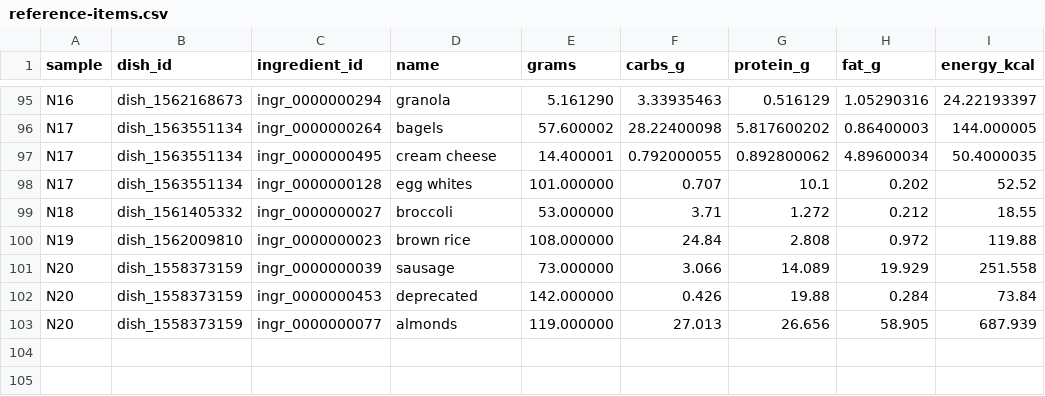
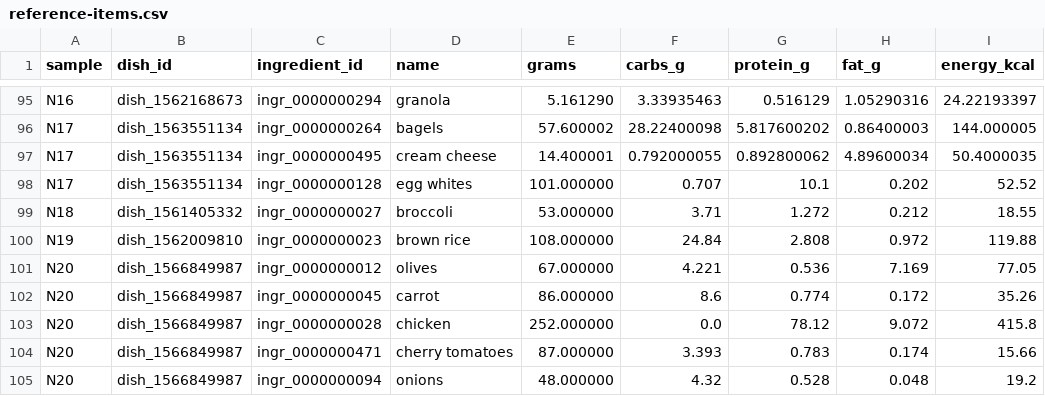
Before and after one commit to Team-Party-A/repflow, a CSV file: docs/acceptance/nutrition/reference-items.csv, drawn as a sheet; only a part is shown, gaps mark what is left out; removed rows and columns are numbered as before the commit, all else as after; the diff names each change by its address in the sheet, - before the commit and + after, or states it on an @@ line.

```diff
--- a/docs/acceptance/nutrition/reference-items.csv
+++ b/docs/acceptance/nutrition/reference-items.csv
-row 101: N20 | dish_1558373159 | ingr_0000000039 | sausage | 73.000000 | 3.066 | 14.089 | 19.929 | 251.558
-row 102: N20 | dish_1558373159 | ingr_0000000453 | deprecated | 142.000000 | 0.426 | 19.88 | 0.284 | 73.84
-row 103: N20 | dish_1558373159 | ingr_0000000077 | almonds | 119.000000 | 27.013 | 26.656 | 58.905 | 687.939
+row 101: N20 | dish_1566849987 | ingr_0000000012 | olives | 67.000000 | 4.221 | 0.536 | 7.169 | 77.05
+row 102: N20 | dish_1566849987 | ingr_0000000045 | carrot | 86.000000 | 8.6 | 0.774 | 0.172 | 35.26
+row 103: N20 | dish_1566849987 | ingr_0000000028 | chicken | 252.000000 | 0.0 | 78.12 | 9.072 | 415.8
+row 104: N20 | dish_1566849987 | ingr_0000000471 | cherry tomatoes | 87.000000 | 3.393 | 0.783 | 0.174 | 15.66
+row 105: N20 | dish_1566849987 | ingr_0000000094 | onions | 48.000000 | 4.32 | 0.528 | 0.048 | 19.2
```
Also changed, not shown: docs/acceptance/nutrition/observations-items.csv, docs/acceptance/nutrition/reference-meals.csv, 3 other files.
